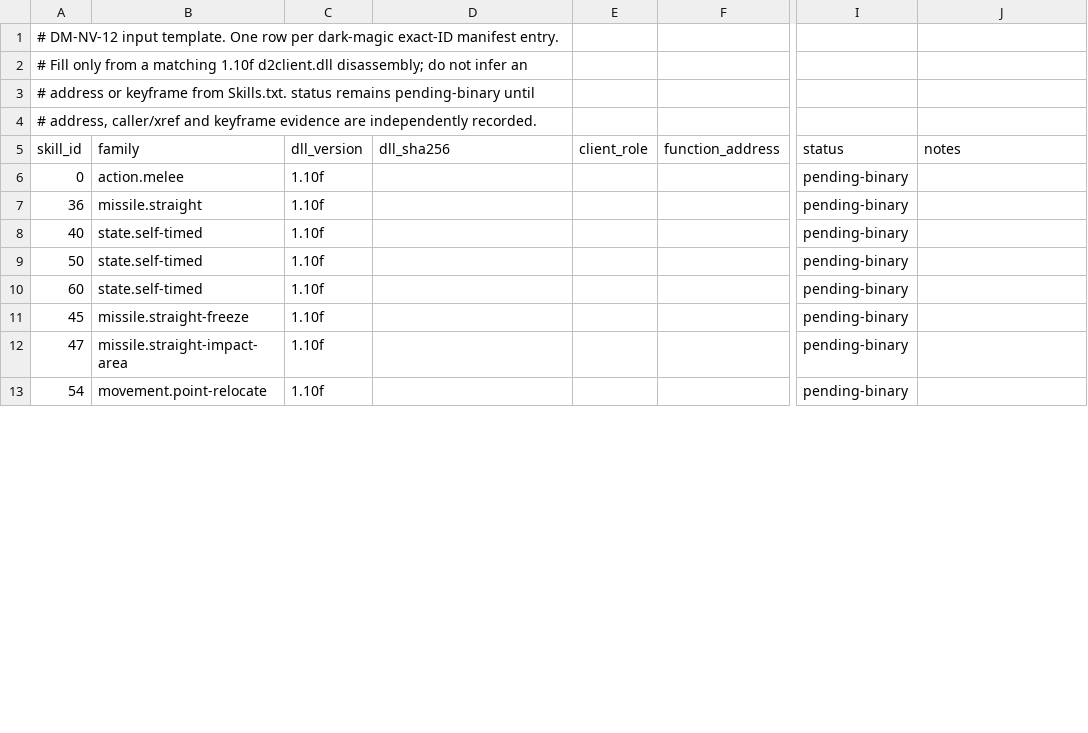
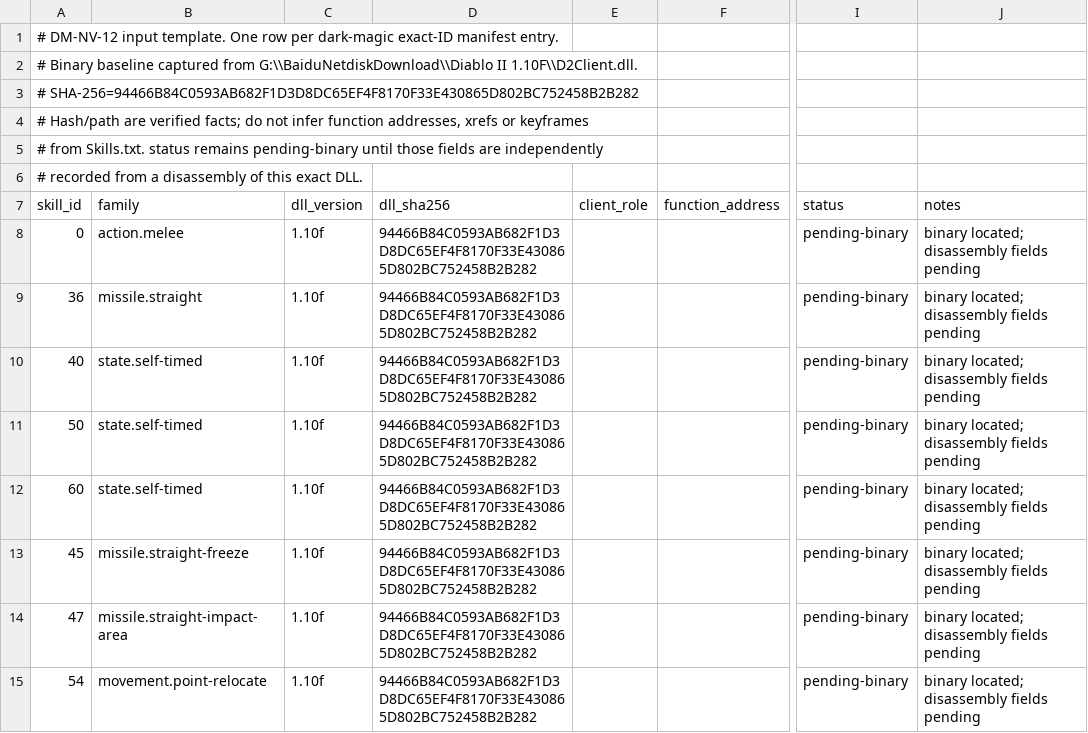
Before and after one commit to femgwei/riiablo, a TSV file: docs/d2client-static-skill-evidence.tsv, drawn as a sheet; only a part is shown, gaps mark what is left out; addresses are those after the commit; rows hold the shown columns only; the diff covers the shown part only; the diff names each change by its address in the sheet, - before the commit and + after, or states it on an @@ line.

Commit message:
docs: record 1.10f d2client evidence baseline

```diff
--- a/docs/d2client-static-skill-evidence.tsv
+++ b/docs/d2client-static-skill-evidence.tsv
-A2 (skill_id): # Fill only from a matching 1.10f d2client.dll disassembly; do not infer an
+A2 (skill_id): # Binary baseline captured from G:\\BaiduNetdiskDownload\\Diablo II 1.10F\\D2Client.dll.
-A3 (skill_id): # address or keyframe from Skills.txt. status remains pending-binary until
+A3 (skill_id): # SHA-256=94466B84C0593AB682F1D3D8DC65EF4F8170F33E430865D802BC752458B2B282
-A4 (skill_id): # address, caller/xref and keyframe evidence are independently recorded.
+A4 (skill_id): # Hash/path are verified facts; do not infer function addresses, xrefs or keyframes
+row 5: # from Skills.txt. status remains pending-binary until those fields are independently
+row 6: # recorded from a disassembly of this exact DLL.
-D8:D15 (dll_sha256): (empty)
+D8:D15 (dll_sha256): 94466B84C0593AB682F1D3D8DC65EF4F8170F33E430865D802BC752458B2B282
-J8:J15 (notes): (empty)
+J8:J15 (notes): binary located; disassembly fields pending
```
Also changed, not shown: 70 edited cells elsewhere in this file, 2 other files.
